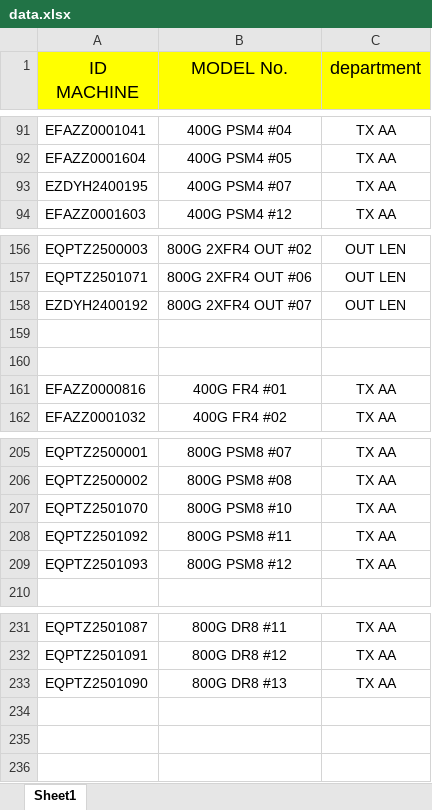
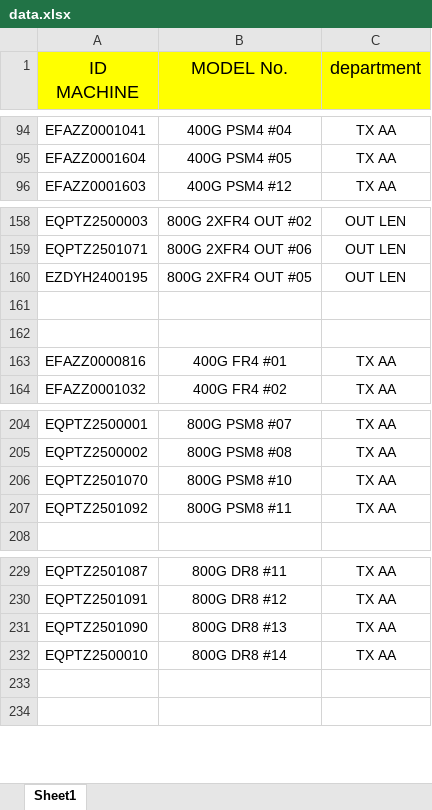
Before and after one commit to nicertp/equipment_AA, an Excel workbook: data.xlsx, sheet Sheet1, drawn as a sheet; only a part is shown, gaps mark what is left out; values as stored, in another font and other column widths than the file's, no borders; removed rows and columns are numbered as before the commit, all else as after; the diff covers the shown part only; the diff names each change by its address in the sheet, - before the commit and + after, or states it on an @@ line.

```diff
--- a/data.xlsx (sheet Sheet1)
+++ b/data.xlsx (sheet Sheet1)
-row 93: EZDYH2400195 | 400G PSM4 #07 | TX AA
-A160 (ID MACHINE): EZDYH2400192
+A160 (ID MACHINE): EZDYH2400195
-B160 (MODEL No.): 800G 2XFR4 OUT #07
+B160 (MODEL No.): 800G 2XFR4 OUT #05
-row 209: EQPTZ2501093 | 800G PSM8 #12 | TX AA
-row 232: (empty)
+row 232: EQPTZ2500010 | 800G DR8 #14 | TX AA
```
Also changed, not shown: 8 added rows and 4 removed rows elsewhere in this sheet.
